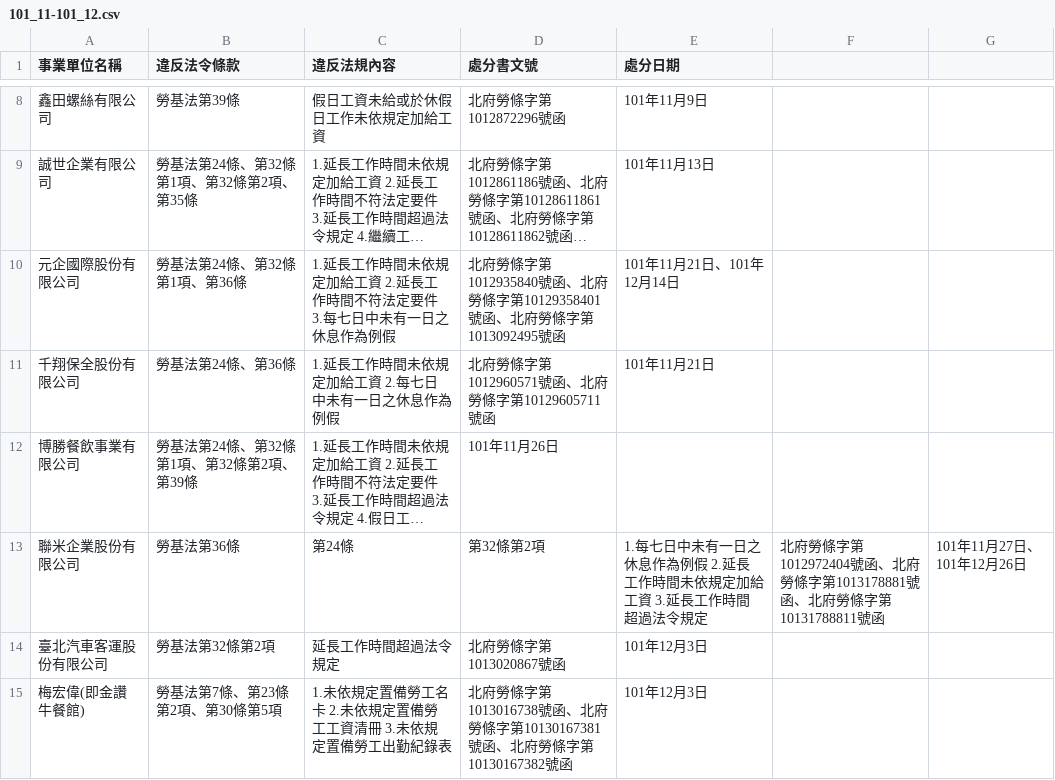
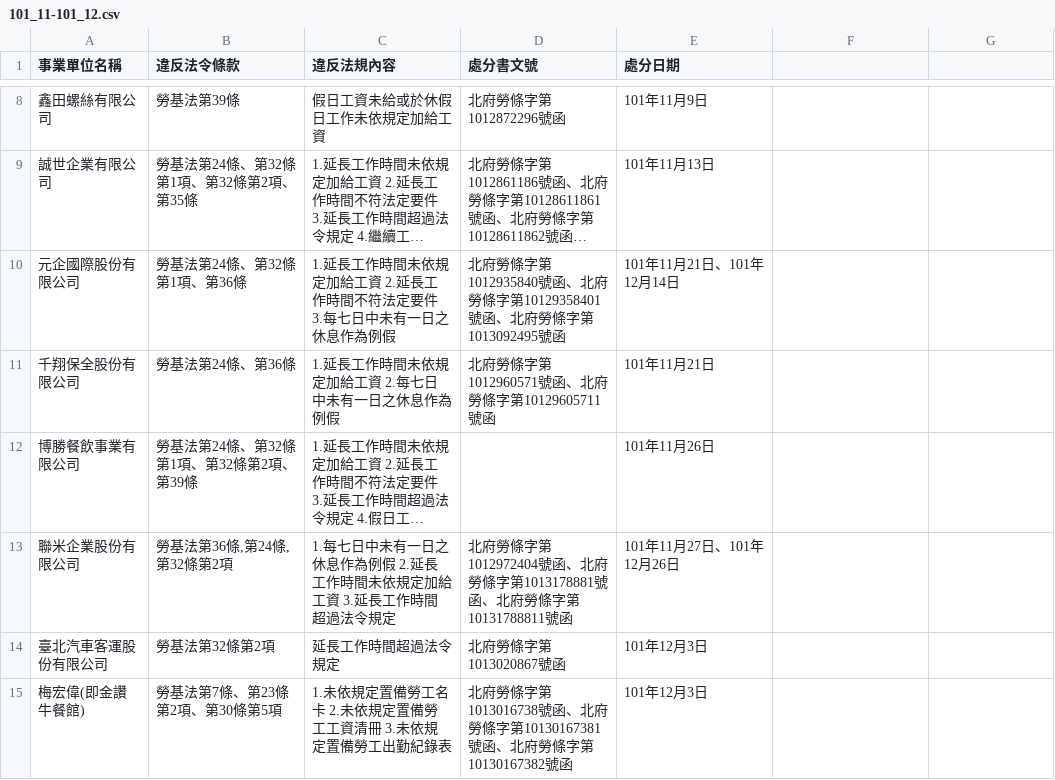
Before and after one commit to nansenat16/LSA-CSV, a CSV file: 02/101_11-101_12.csv, drawn as a sheet; only a part is shown, gaps mark what is left out; long unchanged cells end in …; the diff names each change by its address in the sheet, - before the commit and + after, or states it on an @@ line.

```diff
--- a/02/101_11-101_12.csv
+++ b/02/101_11-101_12.csv
-D12 (處分書文號): 101年11月26日
+D12 (處分書文號): (empty)
-E12 (處分日期): (empty)
+E12 (處分日期): 101年11月26日
-B13 (違反法令條款): 勞基法第36條
+B13 (違反法令條款): 勞基法第36條,第24條,第32條第2項
-C13 (違反法規內容): 第24條
+C13 (違反法規內容): 1.每七日中未有一日之休息作為例假 2.延長工作時間未依規定加給工資 3.延長工作時間超過法令規定
-D13 (處分書文號): 第32條第2項
+D13 (處分書文號): 北府勞條字第1012972404號函、北府勞條字第1013178881號函、北府勞條字第10131788811號函
-E13 (處分日期): 1.每七日中未有一日之休息作為例假 2.延長工作時間未依規定加給工資 3.延長工作時間超過法令規定
+E13 (處分日期): 101年11月27日、101年12月26日
-F13: 北府勞條字第1012972404號函、北府勞條字第1013178881號函、北府勞條字第10131788811號函
+F13: (empty)
-G13: 101年11月27日、101年12月26日
+G13: (empty)
```
Also changed, not shown: 01/101_11-101_12.csv.
